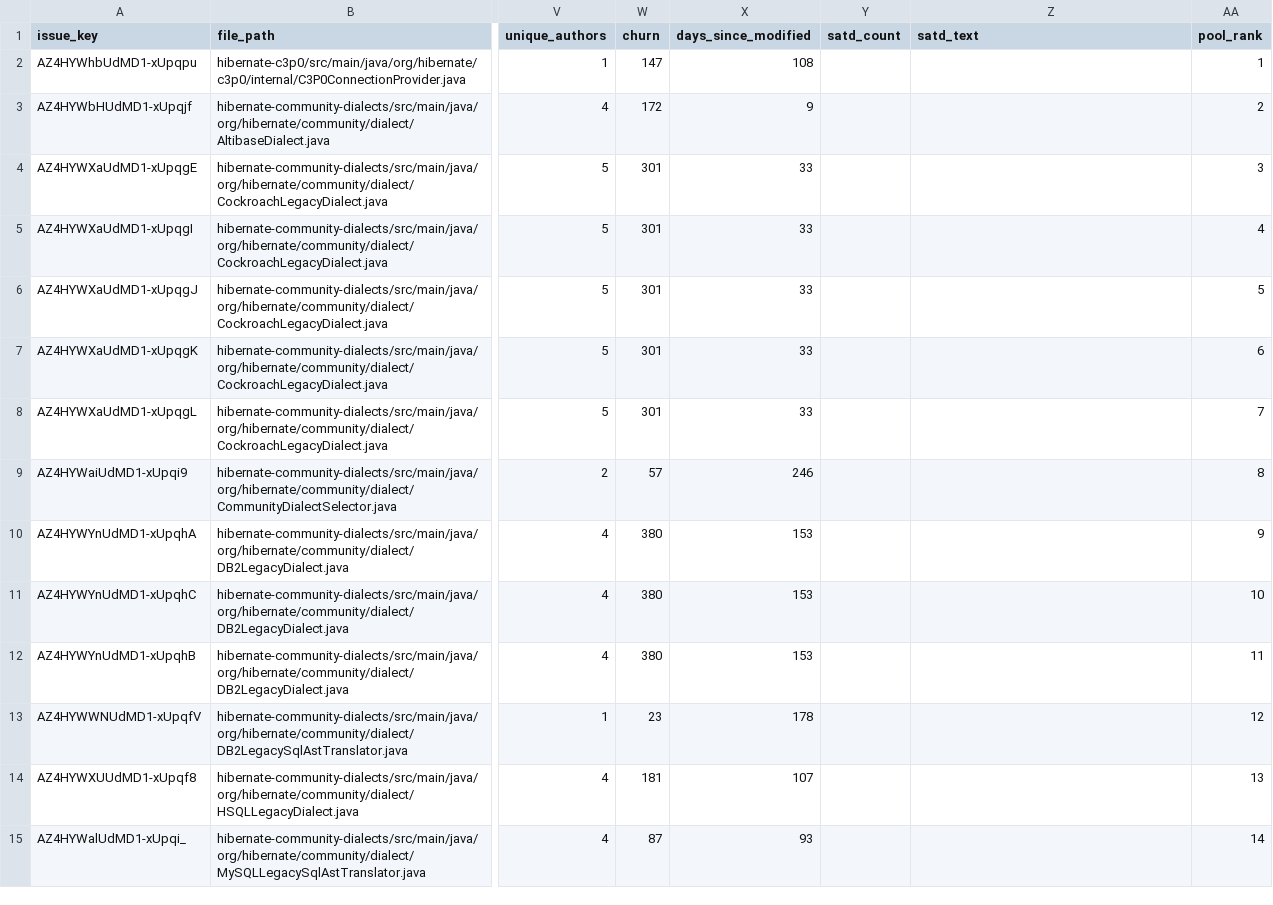
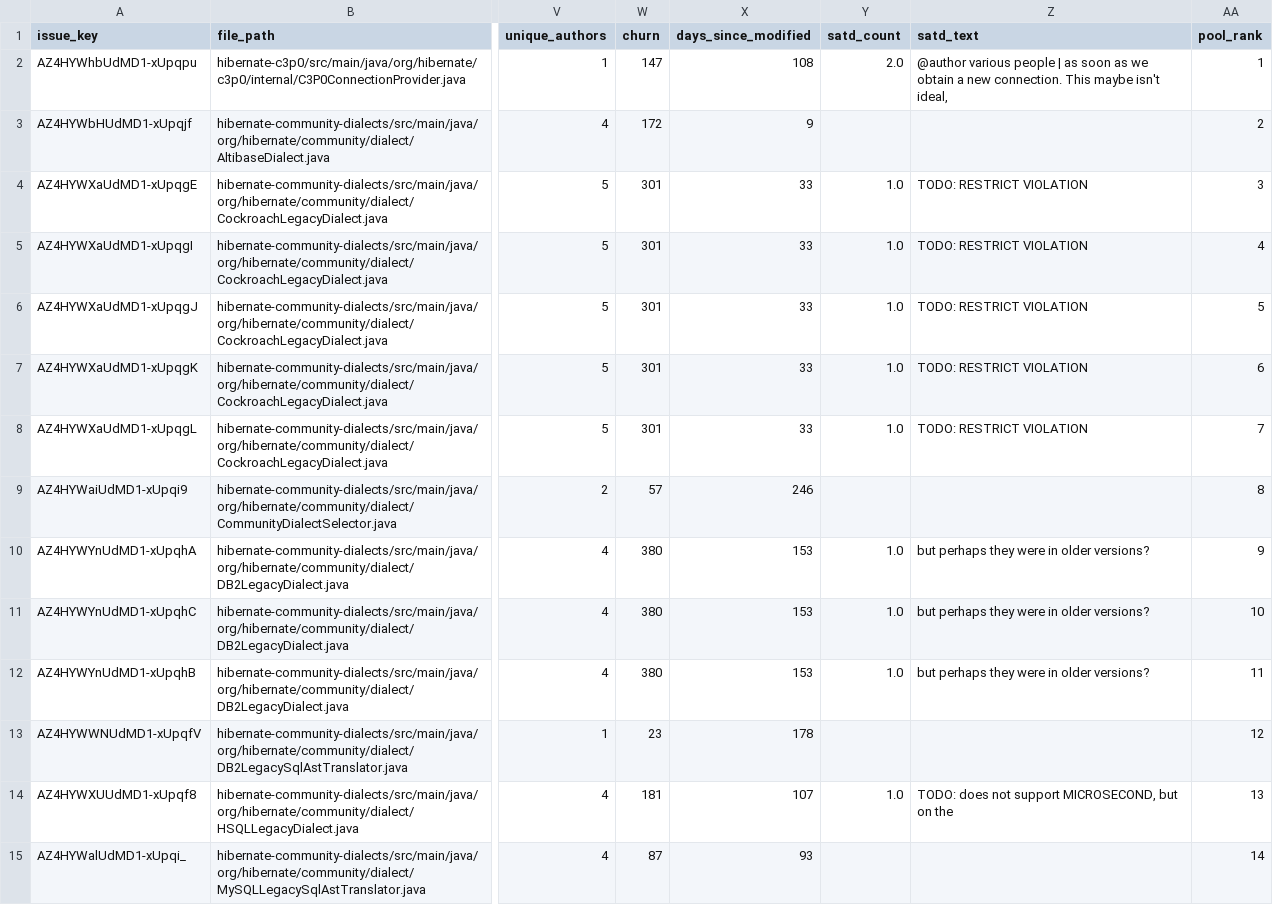
Before and after one commit to danielabfajardo/thesis-pipeline, a CSV file: results/hibernate-orm/enriched_pool_50.csv, drawn as a sheet; only a part is shown, gaps mark what is left out; the diff covers the shown part only; the diff names each change by its address in the sheet, - before the commit and + after, or states it on an @@ line.

Commit message:
Fix SATD path normalization for multi-module Hibernate ORM project
Updated satd_extractor.py to normalize file paths from SATDBailiff output
by stripping module prefixes to match SonarQube conventions. This enables
proper JOIN on file_path during enrichment.

- Modified satd_extractor.py to handle module-prefixed paths
- Re-ran Hibernate ORM pipeline with corrected SATD integration
- SATD data now properly merged into enriched_pool_50.csv for C3 condition
- Updated all result files (display sets, rankings, rankings_c2/c3)
- Pipeline now correctly provides SATD context to LLM for both projects

```diff
--- a/results/hibernate-orm/enriched_pool_50.csv
+++ b/results/hibernate-orm/enriched_pool_50.csv
-Y2 (satd_count): (empty)
+Y2 (satd_count): 2.0
-Z2 (satd_text): (empty)
+Z2 (satd_text): @author various people | as soon as we obtain a new connection. This maybe isn't ideal,
-Y4:Y8 (satd_count): (empty)
+Y4:Y8 (satd_count): 1.0
-Z4:Z8 (satd_text): (empty)
+Z4:Z8 (satd_text): TODO: RESTRICT VIOLATION
-Y10:Y12 (satd_count): (empty)
+Y10:Y12 (satd_count): 1.0
-Z10:Z12 (satd_text): (empty)
+Z10:Z12 (satd_text): but perhaps they were in older versions?
-Y14 (satd_count): (empty)
+Y14 (satd_count): 1.0
-Z14 (satd_text): (empty)
+Z14 (satd_text): TODO: does not support MICROSECOND, but on the
```
Also changed, not shown: 60 edited cells elsewhere in this file, results/hibernate-orm/display_set_c2.csv, results/hibernate-orm/display_set_c3.csv, 12 other files.
